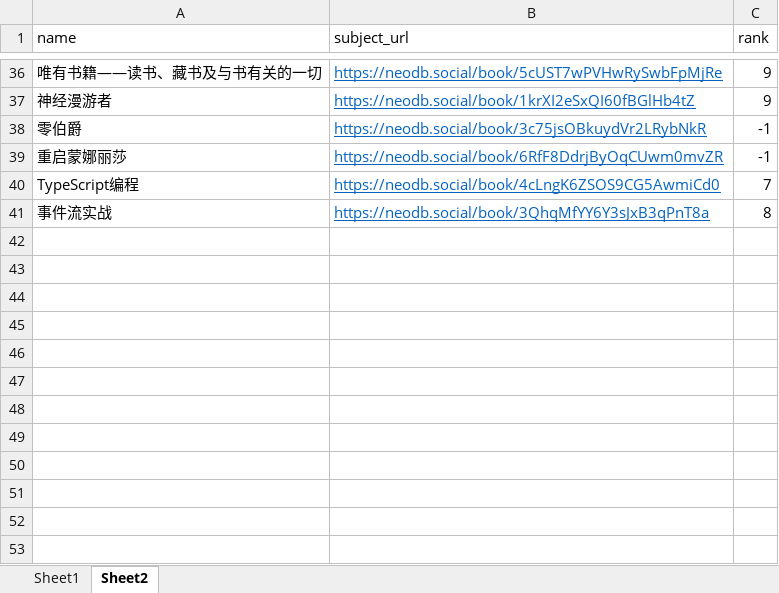
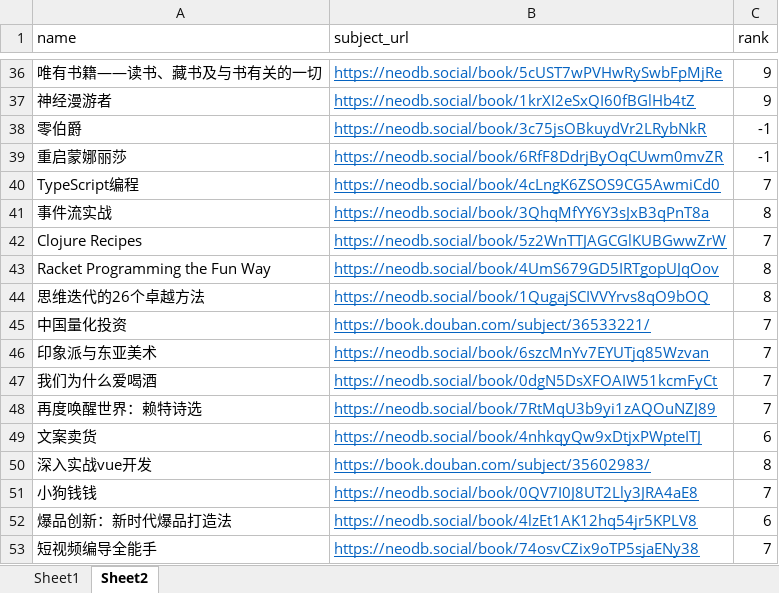
Before and after one commit to kaffa/kaffa, an Excel workbook: tools/book.xlsx, sheet Sheet2, drawn as a sheet; only a part is shown, gaps mark what is left out; values as stored, in another font and other column widths than the file's, no borders; the diff names each change by its address in the sheet, - before the commit and + after, or states it on an @@ line.

```diff
--- a/tools/book.xlsx (sheet Sheet2)
+++ b/tools/book.xlsx (sheet Sheet2)
+row 42: Clojure Recipes | https://neodb.social/book/5z2WnTTJAGCGlKUBGwwZrW | 7
+row 43: Racket Programming the Fun Way | https://neodb.social/book/4UmS679GD5IRTgopUJqOov | 8
+row 44: 思维迭代的26个卓越方法 | https://neodb.social/book/1QugajSCIVVYrvs8qO9bOQ | 8
+row 45: 中国量化投资 | https://book.douban.com/subject/36533221/ | 7
+row 46: 印象派与东亚美术 | https://neodb.social/book/6szcMnYv7EYUTjq85Wzvan | 7
+row 47: 我们为什么爱喝酒 | https://neodb.social/book/0dgN5DsXFOAIW51kcmFyCt | 7
+row 48: 再度唤醒世界：赖特诗选 | https://neodb.social/book/7RtMqU3b9yi1zAQOuNZJ89 | 7
+row 49: 文案卖货 | https://neodb.social/book/4nhkqyQw9xDtjxPWpteITJ | 6
+row 50: 深入实战vue开发 | https://book.douban.com/subject/35602983/ | 8
+row 51: 小狗钱钱 | https://neodb.social/book/0QV7I0J8UT2Lly3JRA4aE8 | 7
+row 52: 爆品创新：新时代爆品打造法 | https://neodb.social/book/4lzEt1AK12hq54jr5KPLV8 | 6
+row 53: 短视频编导全能手 | https://neodb.social/book/74osvCZix9oTP5sjaENy38 | 7
```
Also changed, not shown: sheet Sheet1, 21 other files.
